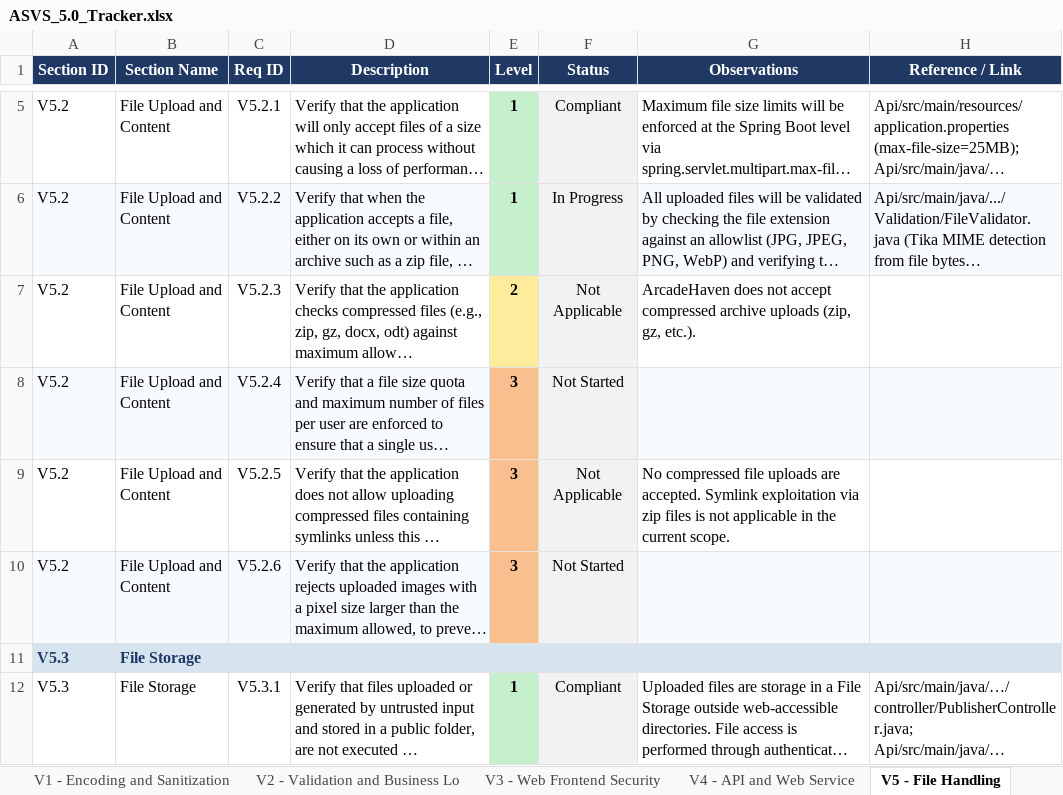
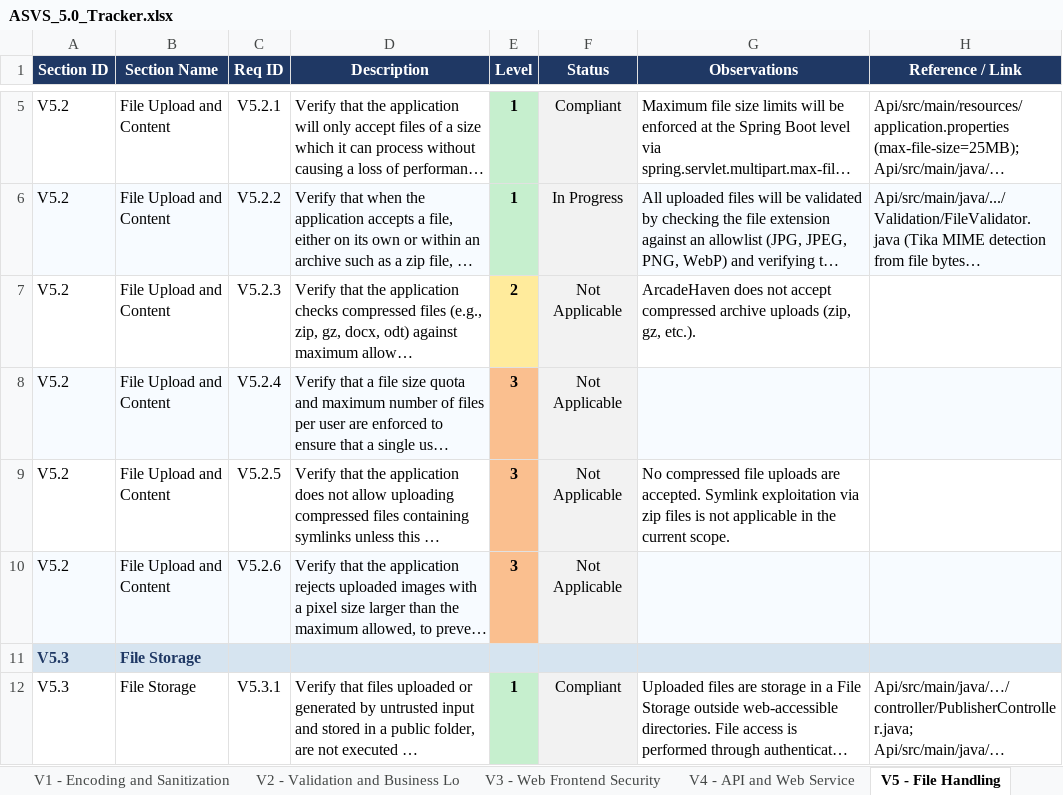
Before and after one commit to mei-desofs/desofs2026-wed_nap_2, an Excel workbook: Deliverables/ASVS_5.0_Tracker.xlsx, sheet V5 - File Handling, drawn as a sheet; only a part is shown, gaps mark what is left out; long unchanged cells end in …; values as stored, in another font and other column widths than the file's, no borders; conditional formats not drawn; the diff names each change by its address in the sheet, - before the commit and + after, or states it on an @@ line.

```diff
--- a/Deliverables/ASVS_5.0_Tracker.xlsx (sheet V5 - File Handling)
+++ b/Deliverables/ASVS_5.0_Tracker.xlsx (sheet V5 - File Handling)
-F8 (Status): Not Started
+F8 (Status): Not Applicable
-F10 (Status): Not Started
+F10 (Status): Not Applicable
```
Also changed, not shown: sheet V15 - Secure Coding and Archite, sheet Summary, sheet V1 - Encoding and Sanitization, charts or pictures.
